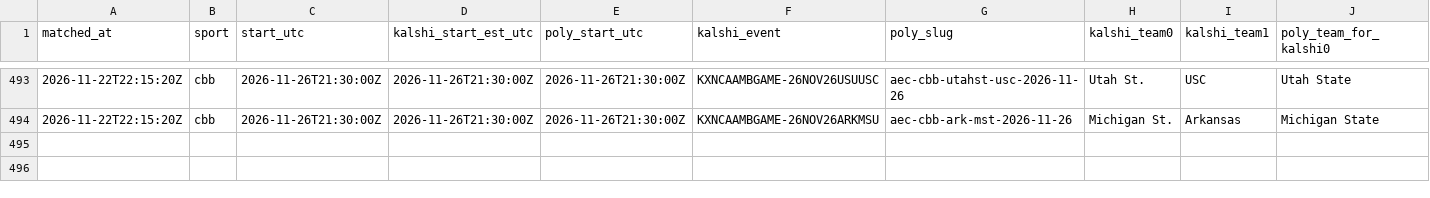
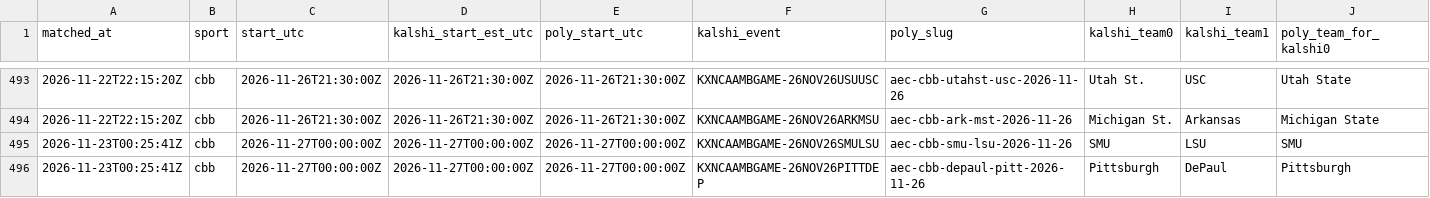
Before and after one commit to gwjp19/Garage-Band-Hedge-Fund, a CSV file: data/games.csv, drawn as a sheet; only a part is shown, gaps mark what is left out; rows hold the shown columns only; the diff names each change by its address in the sheet, - before the commit and + after, or states it on an @@ line.

```diff
--- a/data/games.csv
+++ b/data/games.csv
+row 495: 2026-11-23T00:25:41Z | cbb | 2026-11-27T00:00:00Z | 2026-11-27T00:00:00Z | 2026-11-27T00:00:00Z | KXNCAAMBGAME-26NOV26SMULSU | aec-cbb-smu-lsu-2026-11-26 | SMU | LSU | SMU
+row 496: 2026-11-23T00:25:41Z | cbb | 2026-11-27T00:00:00Z | 2026-11-27T00:00:00Z | 2026-11-27T00:00:00Z | KXNCAAMBGAME-26NOV26PITTDEP | aec-cbb-depaul-pitt-2026-11-26 | Pittsburgh | DePaul | Pittsburgh
```
Also changed, not shown: data/gaps.csv, data/rechecks.csv, 2 other files.
